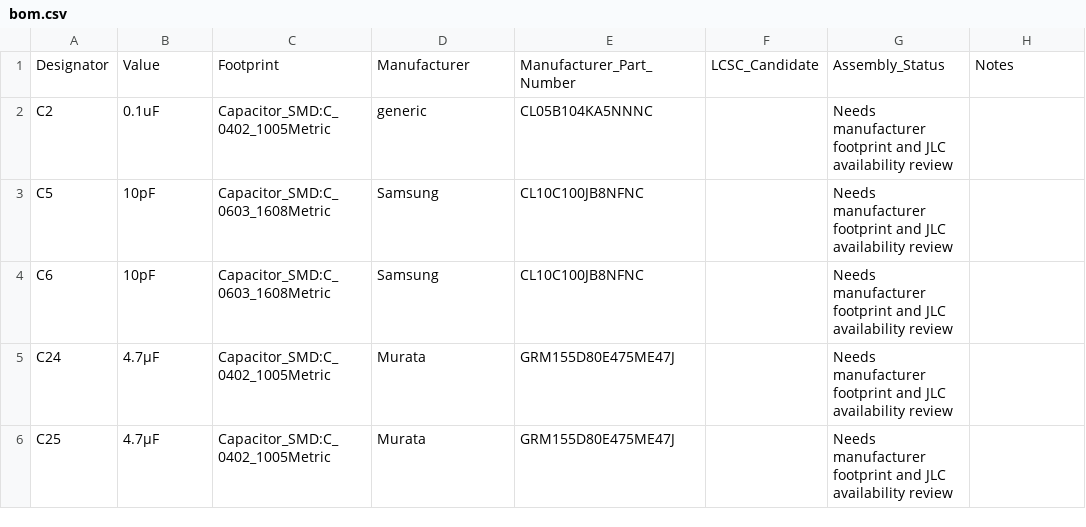
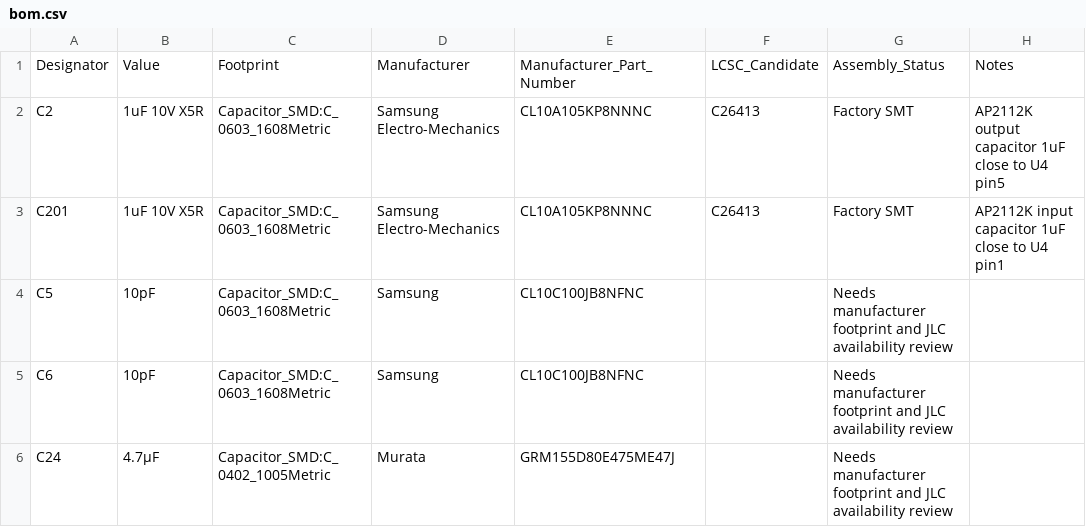
Before and after one commit to l3chat/eTiWi, a CSV file: mini/hardware/bom.csv, drawn as a sheet; only a part is shown; the shorter side is filled out with more unchanged rows.

Commit message:
hardware(mini): add AP2112 VIN/VOUT 1uF bypass and enforce ERC violations in CI

```diff
--- a/mini/hardware/bom.csv
+++ b/mini/hardware/bom.csv
@@ -1,3 +1,4 @@
 Designator,Value,Footprint,Manufacturer,Manufacturer_Part_Number,LCSC_Candidate,Assembly_Status,Notes
-C2,0.1uF,Capacitor_SMD:C_0402_1005Metric,generic,CL05B104KA5NNNC,,Needs manufacturer footprint and JLC availability review,
+C2,1uF 10V X5R,Capacitor_SMD:C_0603_1608Metric,Samsung Electro-Mechanics,CL10A105KP8NNNC,C26413,Factory SMT,AP2112K output capacitor 1uF close to U4 pin5
+C201,1uF 10V X5R,Capacitor_SMD:C_0603_1608Metric,Samsung Electro-Mechanics,CL10A105KP8NNNC,C26413,Factory SMT,AP2112K input capacitor 1uF close to U4 pin1
 C5,10pF,Capacitor_SMD:C_0603_1608Metric,Samsung,CL10C100JB8NFNC,,Needs manufacturer footprint and JLC availability review,
```
Also changed, not shown: 6 other files.
